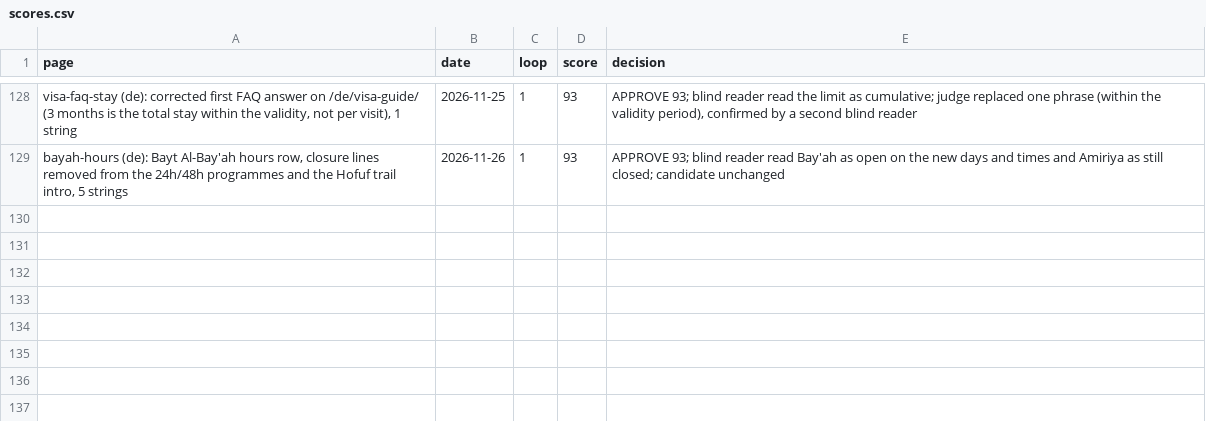
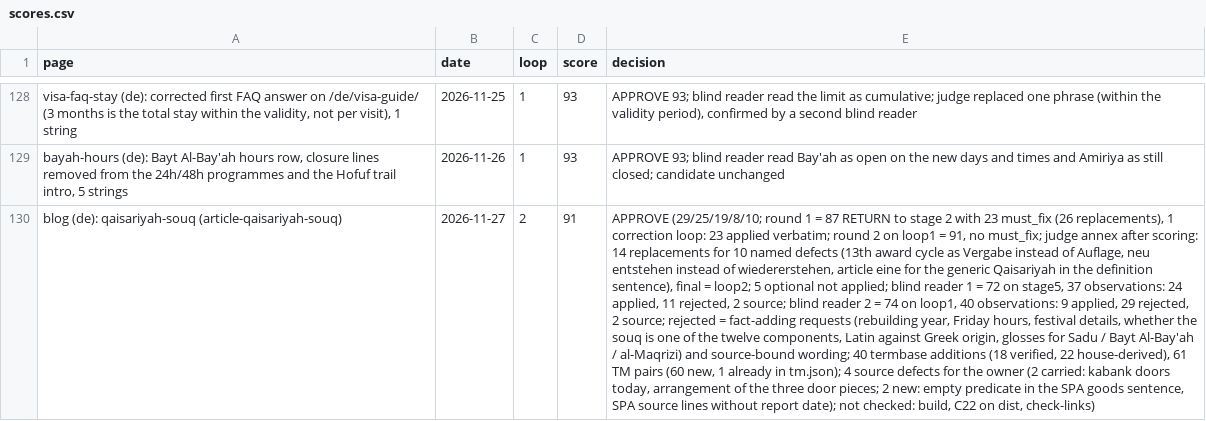
Before and after one commit to eyad62689-lab/visit-alahsa, a CSV file: de-translation/memory/scores.csv, drawn as a sheet; only a part is shown, gaps mark what is left out; the diff names each change by its address in the sheet, - before the commit and + after, or states it on an @@ line.

Commit message:
content(blog): add qaisariyah-souq article (de)

```diff
--- a/de-translation/memory/scores.csv
+++ b/de-translation/memory/scores.csv
+row 130: blog (de): qaisariyah-souq (article-qaisariyah-souq) | 2026-11-27 | 2 | 91 | APPROVE (29/25/19/8/10; round 1 = 87 RETURN to stage 2 with 23 must_fix (26 replacements), 1 correction loop: 23 applied verbatim; round 2 on loop1 = 91, no must_fix; judge annex after scoring: 14 replacements for 10 named defects (13th award cycle as Vergabe instead of Auflage, neu entstehen instead of wiedererstehen, article eine for the generic Qaisariyah in the definition sentence), final = loop2; 5 optional not applied; blind reader 1 = 72 on stage5, 37 observations: 24 applied, 11 rejected, 2 source; blind reader 2 = 74 on loop1, 40 observations: 9 applied, 29 rejected, 2 source; rejected = fact-adding requests (rebuilding year, Friday hours, festival details, whether the souq is one of the twelve components, Latin against Greek origin, glosses for Sadu / Bayt Al-Bay'ah / al-Maqrizi) and source-bound wording; 40 termbase additions (18 verified, 22 house-derived), 61 TM pairs (60 new, 1 already in tm.json); 4 source defects for the owner (2 carried: kabank doors today, arrangement of the three door pieces; 2 new: empty predicate in the SPA goods sentence, SPA source lines without report date); not checked: build, C22 on dist, check-links)
```
Also changed, not shown: 34 other files.
